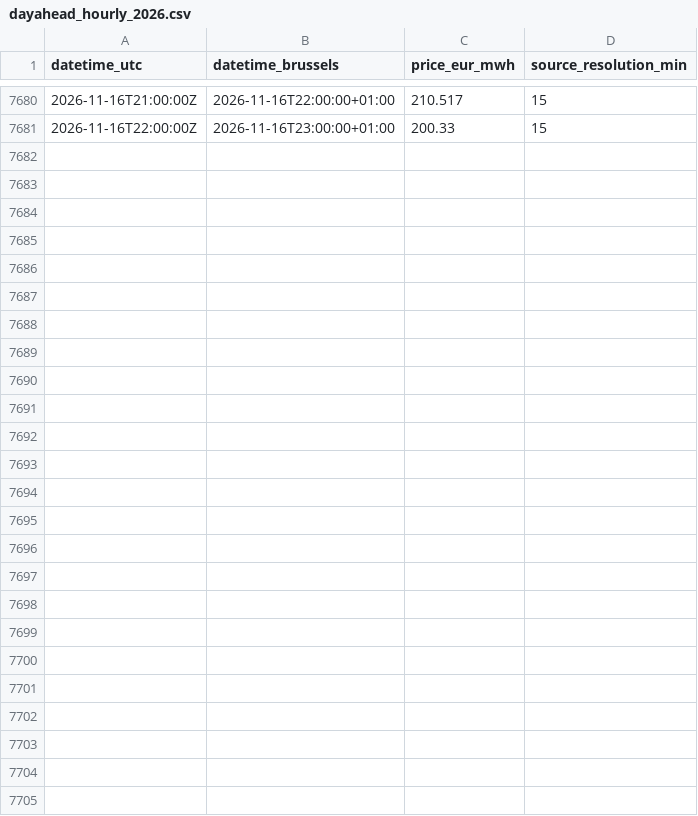
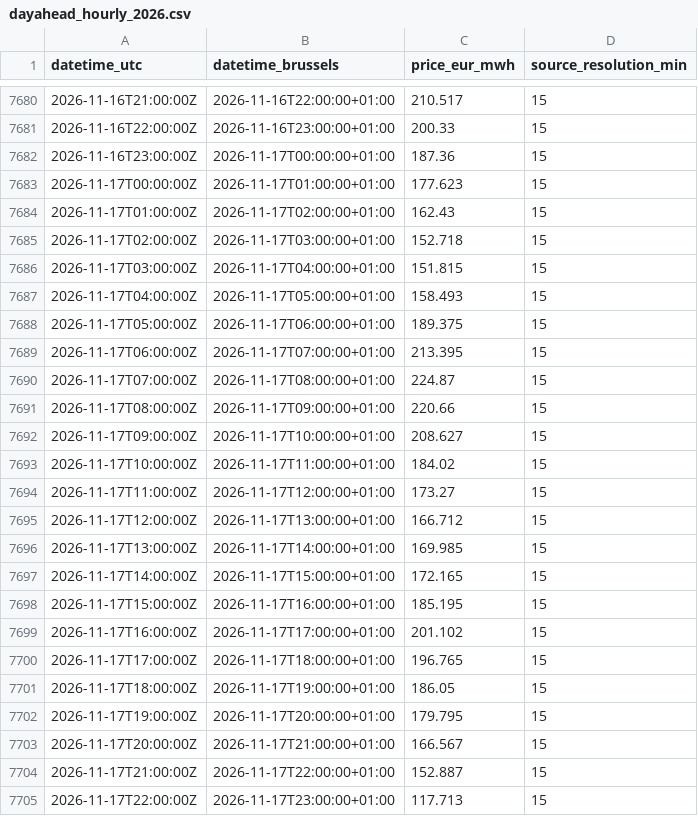
Before and after one commit to kennethgev/belpex-prijzen, a CSV file: data/dayahead_hourly_2026.csv, drawn as a sheet; only a part is shown, gaps mark what is left out.

```diff
--- a/data/dayahead_hourly_2026.csv
+++ b/data/dayahead_hourly_2026.csv
@@ -7681 +7681,25 @@ datetime_utc,datetime_brussels,price_eur_mwh,source_resolution_min
 2026-11-16T22:00:00Z,2026-11-16T23:00:00+01:00,200.33,15
+2026-11-16T23:00:00Z,2026-11-17T00:00:00+01:00,187.36,15
+2026-11-17T00:00:00Z,2026-11-17T01:00:00+01:00,177.623,15
+2026-11-17T01:00:00Z,2026-11-17T02:00:00+01:00,162.43,15
+2026-11-17T02:00:00Z,2026-11-17T03:00:00+01:00,152.718,15
+2026-11-17T03:00:00Z,2026-11-17T04:00:00+01:00,151.815,15
+2026-11-17T04:00:00Z,2026-11-17T05:00:00+01:00,158.493,15
+2026-11-17T05:00:00Z,2026-11-17T06:00:00+01:00,189.375,15
+2026-11-17T06:00:00Z,2026-11-17T07:00:00+01:00,213.395,15
+2026-11-17T07:00:00Z,2026-11-17T08:00:00+01:00,224.87,15
+2026-11-17T08:00:00Z,2026-11-17T09:00:00+01:00,220.66,15
+2026-11-17T09:00:00Z,2026-11-17T10:00:00+01:00,208.627,15
+2026-11-17T10:00:00Z,2026-11-17T11:00:00+01:00,184.02,15
+2026-11-17T11:00:00Z,2026-11-17T12:00:00+01:00,173.27,15
+2026-11-17T12:00:00Z,2026-11-17T13:00:00+01:00,166.712,15
+2026-11-17T13:00:00Z,2026-11-17T14:00:00+01:00,169.985,15
+2026-11-17T14:00:00Z,2026-11-17T15:00:00+01:00,172.165,15
+2026-11-17T15:00:00Z,2026-11-17T16:00:00+01:00,185.195,15
+2026-11-17T16:00:00Z,2026-11-17T17:00:00+01:00,201.102,15
+2026-11-17T17:00:00Z,2026-11-17T18:00:00+01:00,196.765,15
+2026-11-17T18:00:00Z,2026-11-17T19:00:00+01:00,186.05,15
+2026-11-17T19:00:00Z,2026-11-17T20:00:00+01:00,179.795,15
+2026-11-17T20:00:00Z,2026-11-17T21:00:00+01:00,166.567,15
+2026-11-17T21:00:00Z,2026-11-17T22:00:00+01:00,152.887,15
+2026-11-17T22:00:00Z,2026-11-17T23:00:00+01:00,117.713,15
```
Also changed, not shown: data/belix_monthly.csv, data/dashboard_monthly.csv, 9 other files.
